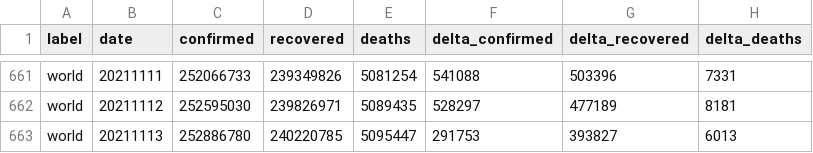
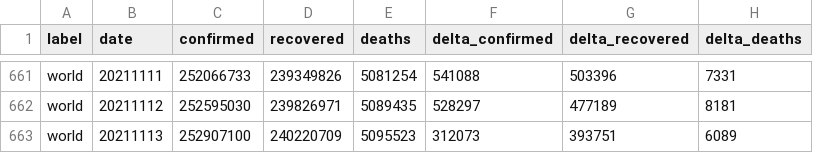
Before and after one commit to kirajano/corona-scrape-morgenpost, a CSV file: world_covid.csv, drawn as a sheet; only a part is shown, gaps mark what is left out.

```diff
--- a/world_covid.csv
+++ b/world_covid.csv
@@ -662,2 +662,2 @@ world,20211111,252066733,239349826,5081254,541088,503396,7331
 world,20211112,252595030,239826971,5089435,528297,477189,8181
-world,20211113,252886780,240220785,5095447,291753,393827,6013
+world,20211113,252907100,240220709,5095523,312073,393751,6089
```
